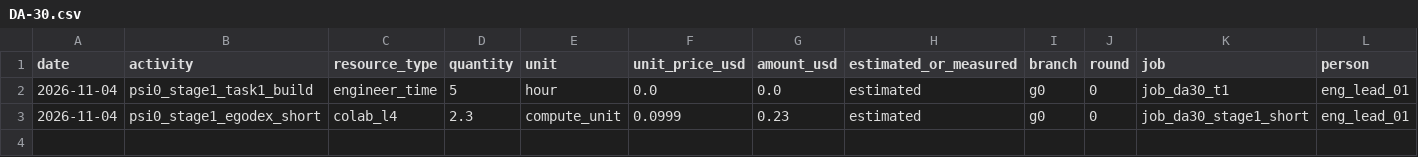
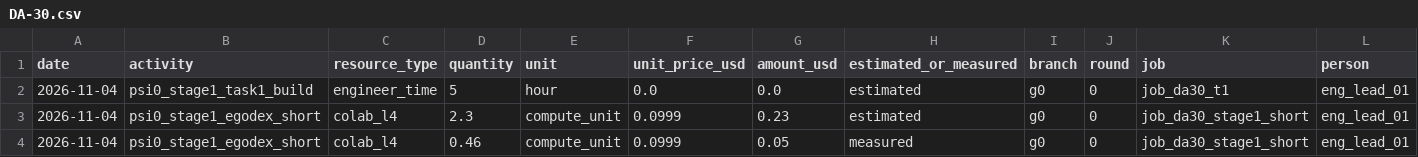
Before and after one commit to hiwe0305/denso-challenge, a CSV file: docs/g0/ledger/DA-30.csv, drawn as a sheet; only a part is shown; rows hold the shown columns only; the diff names each change by its address in the sheet, - before the commit and + after, or states it on an @@ line.

```diff
--- a/docs/g0/ledger/DA-30.csv
+++ b/docs/g0/ledger/DA-30.csv
+row 4: 2026-11-04 | psi0_stage1_egodex_short | colab_l4 | 0.46 | compute_unit | 0.0999 | 0.05 | measured | g0 | 0 | job_da30_stage1_short | eng_lead_01
```
Also changed, not shown: 1 other file.
